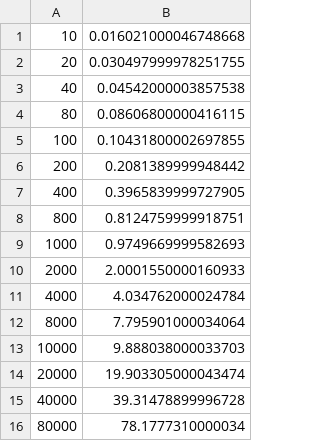
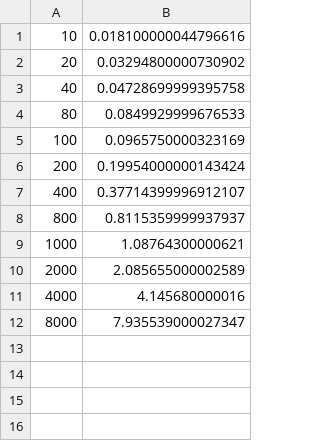
Before and after one commit to tehKruser/anagramsAPI, a CSV file: anagrams_rb/benchmark_post.csv, drawn as a sheet.

Commit message:
Benchmarking Complete: post words, get anagrams, delete words and get stats

```diff
--- a/anagrams_rb/benchmark_post.csv
+++ b/anagrams_rb/benchmark_post.csv
@@ -1,16 +1,12 @@
-10, 0.016021000046748668
-20, 0.030497999978251755
-40, 0.04542000003857538
-80, 0.08606800000416115
-100, 0.10431800002697855
-200, 0.2081389999948442
-400, 0.3965839999727905
-800, 0.8124759999918751
-1000, 0.9749669999582693
-2000, 2.0001550000160933
-4000, 4.034762000024784
-8000, 7.795901000034064
-10000, 9.888038000033703
-20000, 19.903305000043474
-40000, 39.31478899996728
-80000, 78.1777310000034
+10, 0.018100000044796616
+20, 0.03294800000730902
+40, 0.04728699999395758
+80, 0.0849929999676533
+100, 0.0965750000323169
+200, 0.19954000000143424
+400, 0.37714399996912107
+800, 0.8115359999937937
+1000, 1.08764300000621
+2000, 2.085655000002589
+4000, 4.145680000016
+8000, 7.935539000027347
```
Also changed, not shown: 4 other files.
